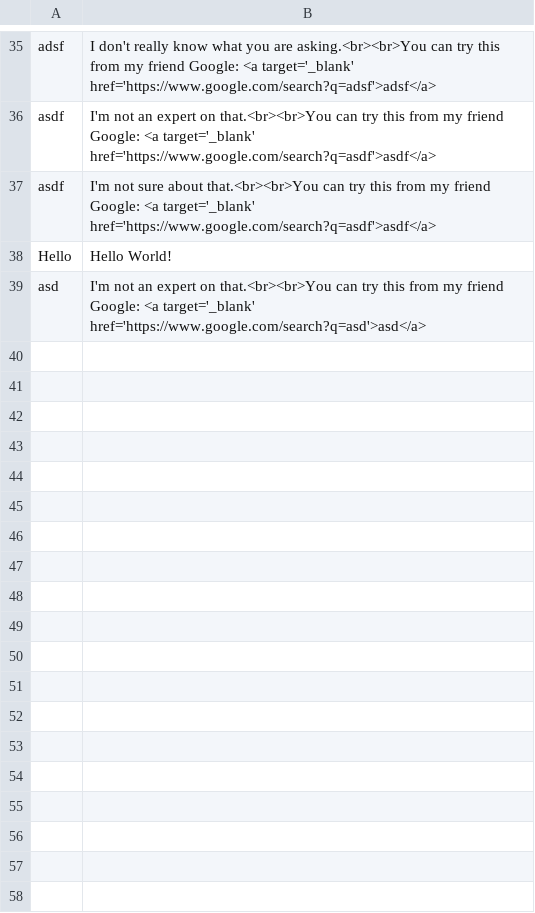
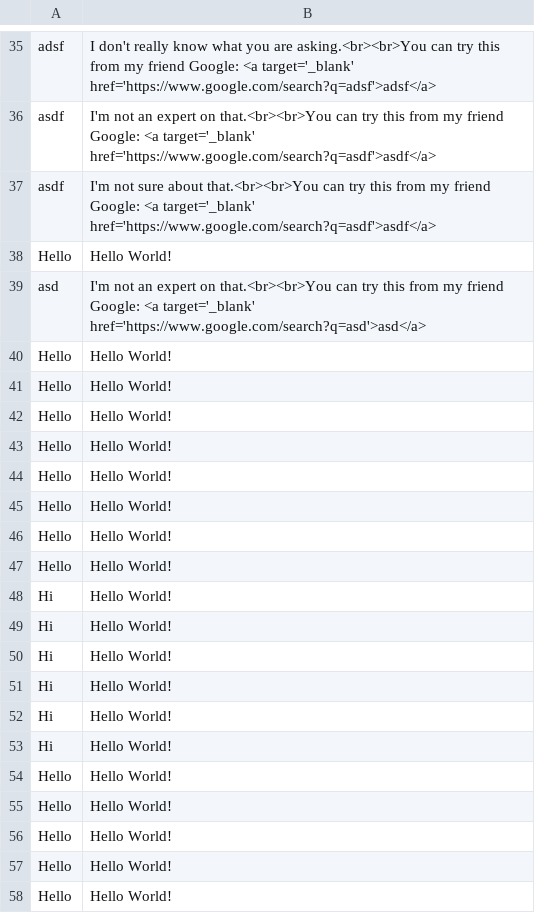
Before and after one commit to thebadsektor/jkbot, a CSV file: BotLog.csv, drawn as a sheet; only a part is shown, gaps mark what is left out; the diff names each change by its address in the sheet, - before the commit and + after, or states it on an @@ line.

```diff
--- a/BotLog.csv
+++ b/BotLog.csv
+row 40: Hello | Hello World!
+row 41: Hello | Hello World!
+row 42: Hello | Hello World!
+row 43: Hello | Hello World!
+row 44: Hello | Hello World!
+row 45: Hello | Hello World!
+row 46: Hello | Hello World!
+row 47: Hello | Hello World!
+row 48: Hi | Hello World!
+row 49: Hi | Hello World!
+row 50: Hi | Hello World!
+row 51: Hi | Hello World!
+row 52: Hi | Hello World!
+row 53: Hi | Hello World!
+row 54: Hello | Hello World!
+row 55: Hello | Hello World!
+row 56: Hello | Hello World!
+row 57: Hello | Hello World!
+row 58: Hello | Hello World!
```
Also changed, not shown: 1 other file.
